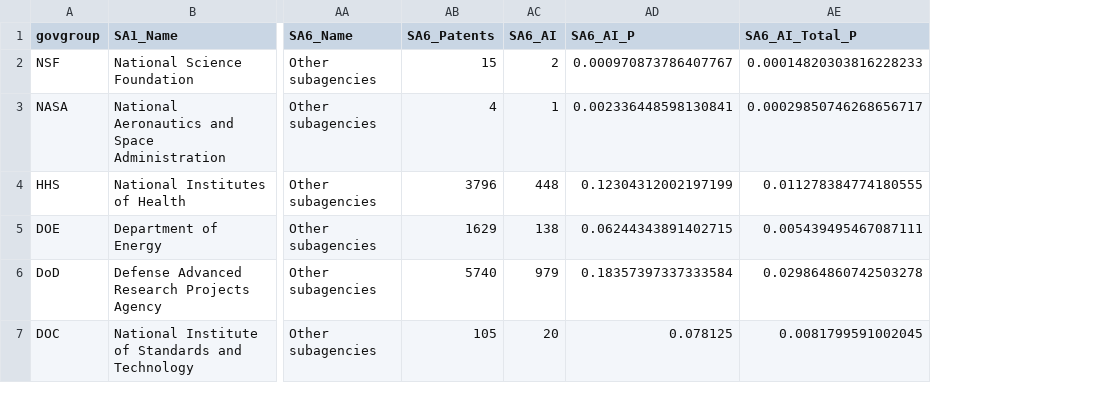
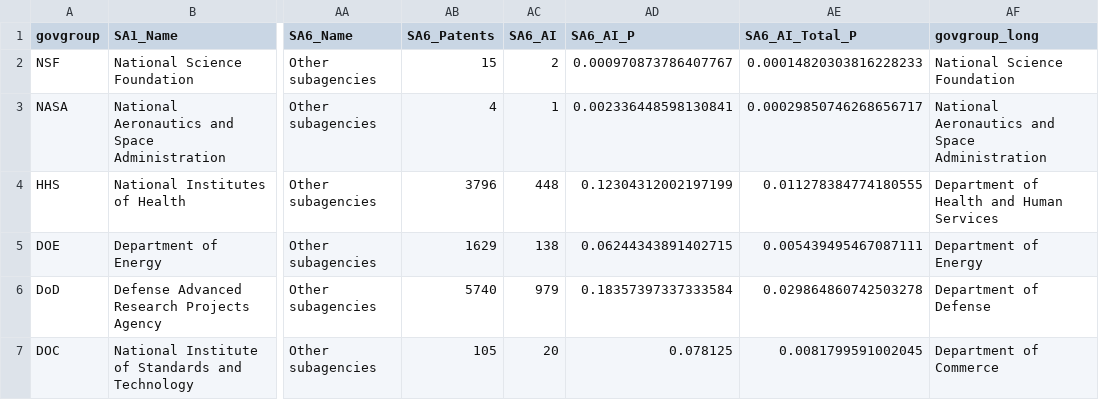
Before and after one commit to ahearn15/AIPD, a CSV file: subagency_testing.csv, drawn as a sheet; only a part is shown, gaps mark what is left out; the diff names each change by its address in the sheet, - before the commit and + after, or states it on an @@ line.

Commit message:
generate long subagency name

```diff
--- a/subagency_testing.csv
+++ b/subagency_testing.csv
+column AF (govgroup_long), rows 2-7: National Science Foundation | National Aeronautics and Space Administration | Department of Health and Human Services | Department of Energy | Department of Defense | Department of Commerce
```
